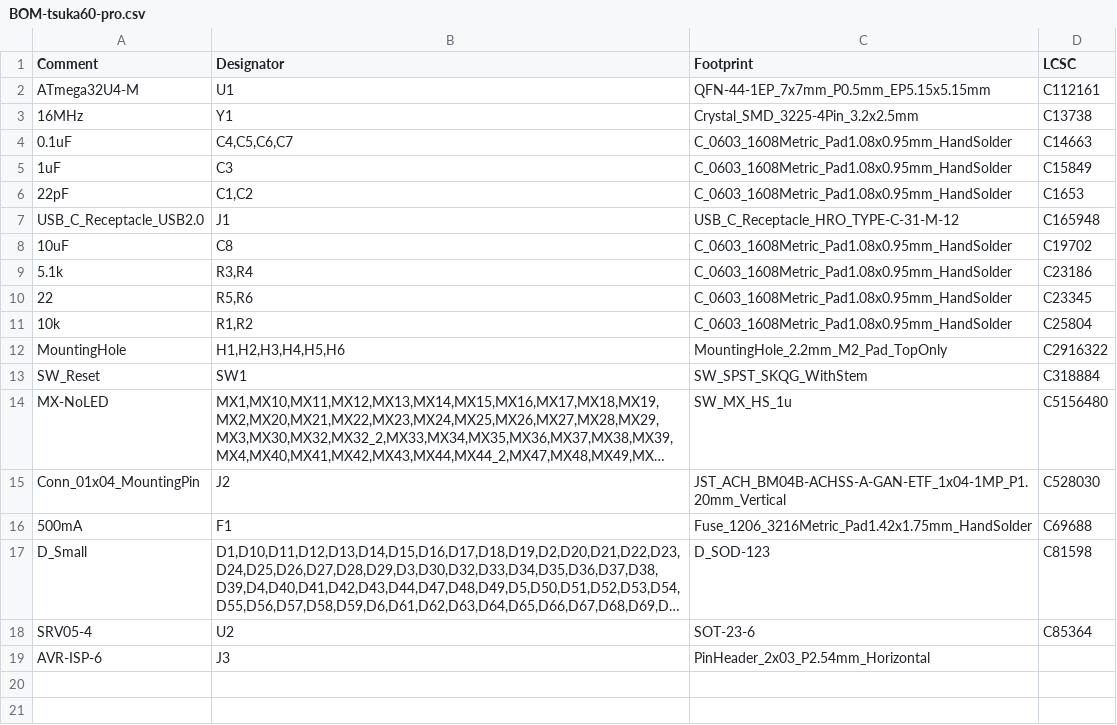
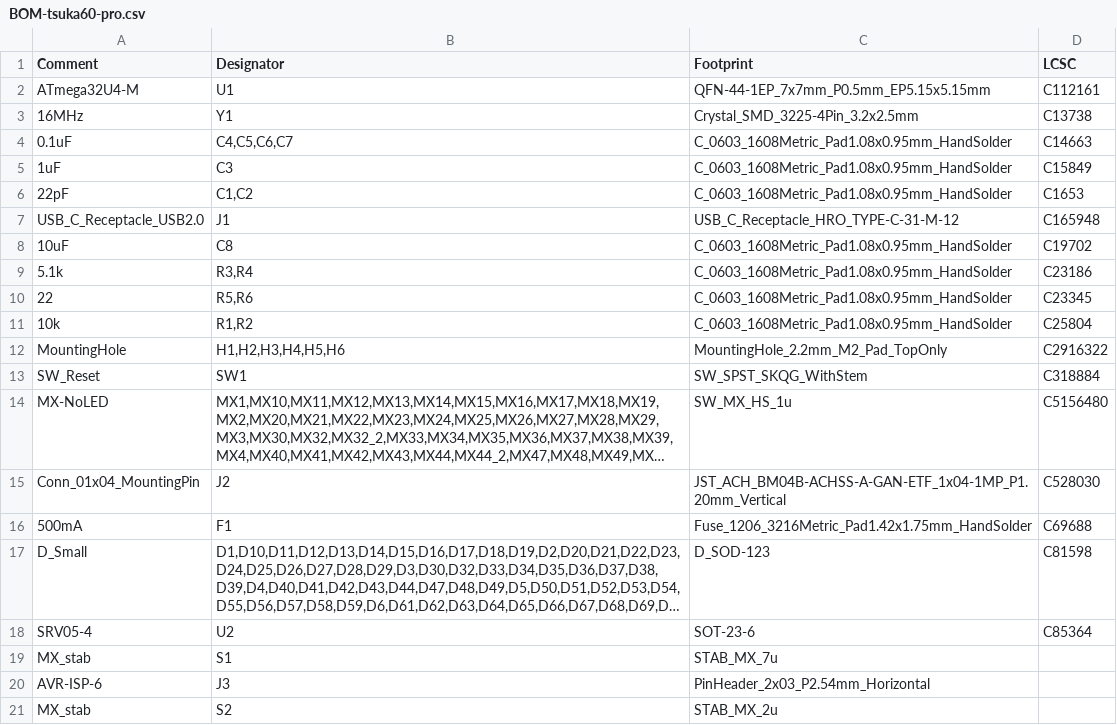
Before and after one commit to rominronin/tsuka60-pro.kicad, a CSV file: jlcpcb/production_files/BOM-tsuka60-pro.csv, drawn as a sheet; long unchanged cells end in …; the diff names each change by its address in the sheet, - before the commit and + after, or states it on an @@ line.

Commit message:
Add 2u stab, relocate mounting holes

```diff
--- a/jlcpcb/production_files/BOM-tsuka60-pro.csv
+++ b/jlcpcb/production_files/BOM-tsuka60-pro.csv
+row 19: MX_stab | S1 | STAB_MX_7u
+row 21: MX_stab | S2 | STAB_MX_2u
```
Also changed, not shown: jlcpcb/production_files/CPL-tsuka60-pro.csv, 20 other files.
